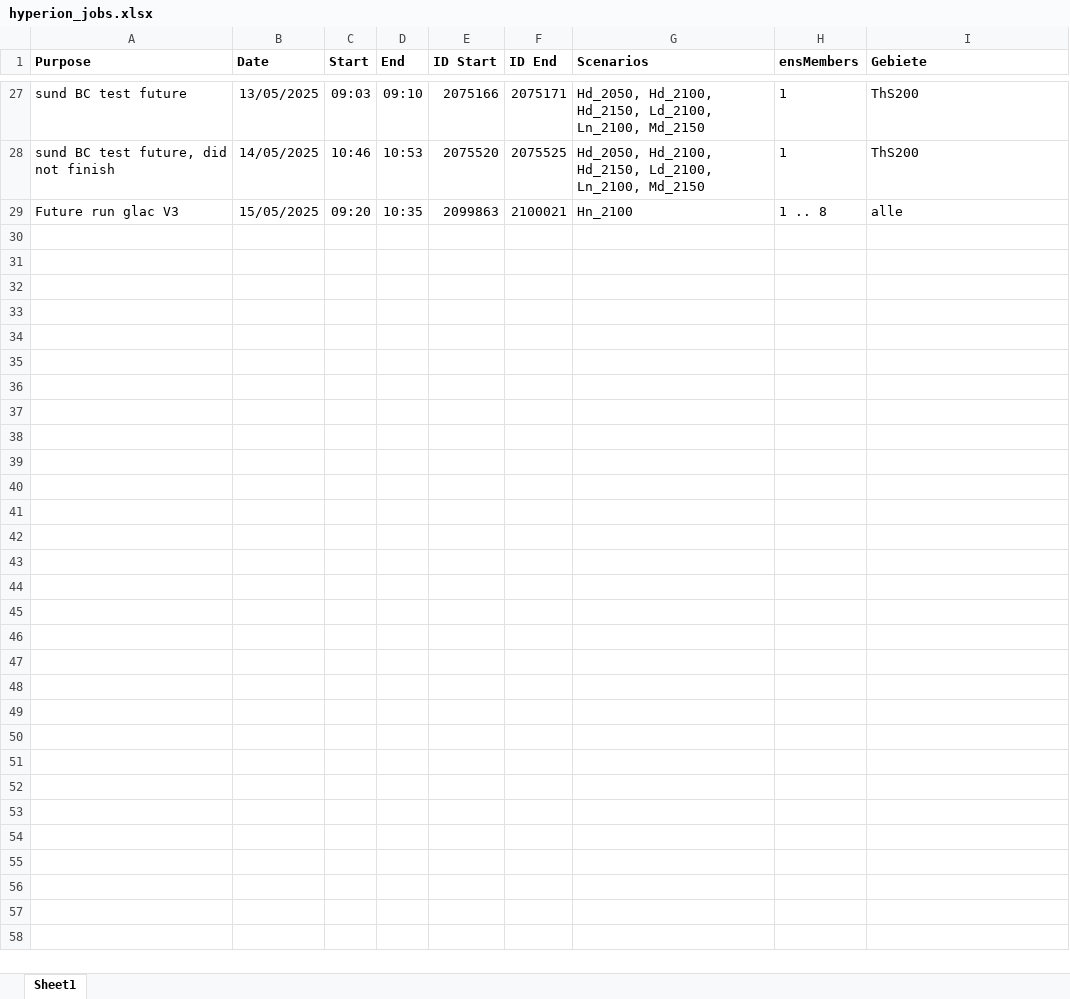
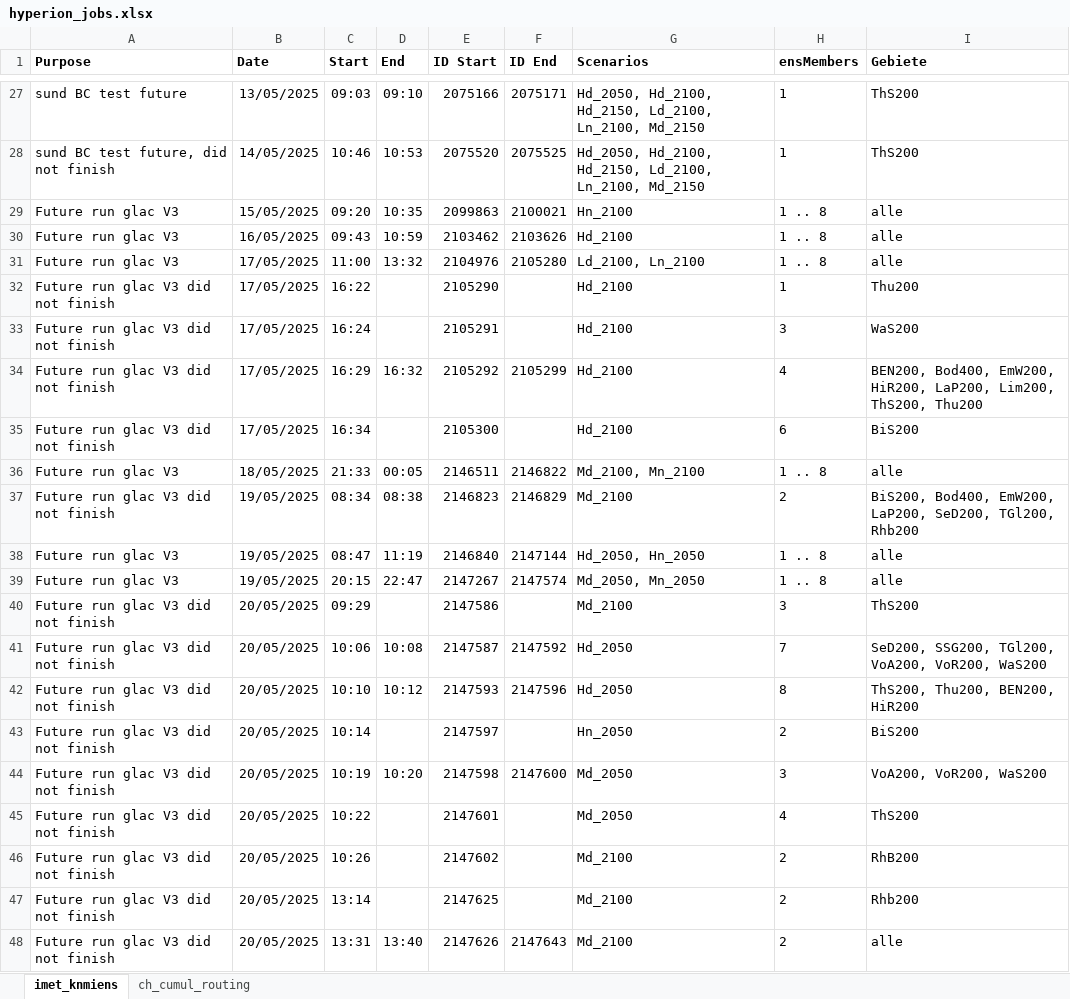
Before and after one commit to noahnydegger/ETH_MT_Hydrological_Projections_Rhine_River, an Excel workbook: hyperion/hyperion_jobs.xlsx, sheet imet_knmiens, drawn as a sheet; only a part is shown, gaps mark what is left out; values as stored, in another font and other column widths than the file's, no borders; the diff covers the shown part only; the diff names each change by its address in the sheet, - before the commit and + after, or states it on an @@ line.

```diff
--- a/hyperion/hyperion_jobs.xlsx (sheet imet_knmiens)
+++ b/hyperion/hyperion_jobs.xlsx (sheet imet_knmiens)
-sheet tab: Sheet1
+sheet tab: imet_knmiens
+sheet tab: ch_cumul_routing
+row 30: Future run glac V3 | 16/05/2025 | 09:43 | 10:59 | 2103462 | 2103626 | Hd_2100 | 1 .. 8 | alle
+row 31: Future run glac V3 | 17/05/2025 | 11:00 | 13:32 | 2104976 | 2105280 | Ld_2100, Ln_2100 | 1 .. 8 | alle
+row 32: Future run glac V3 did not finish | 17/05/2025 | 16:22 |  | 2105290 |  | Hd_2100 | 1 | Thu200
+row 33: Future run glac V3 did not finish | 17/05/2025 | 16:24 |  | 2105291 |  | Hd_2100 | 3 | WaS200
+row 34: Future run glac V3 did not finish | 17/05/2025 | 16:29 | 16:32 | 2105292 | 2105299 | Hd_2100 | 4 | BEN200, Bod400, EmW200, HiR200, LaP200, Lim200, ThS200, Thu200
+row 35: Future run glac V3 did not finish | 17/05/2025 | 16:34 |  | 2105300 |  | Hd_2100 | 6 | BiS200
+row 36: Future run glac V3 | 18/05/2025 | 21:33 | 00:05 | 2146511 | 2146822 | Md_2100, Mn_2100 | 1 .. 8 | alle
+row 37: Future run glac V3 did not finish | 19/05/2025 | 08:34 | 08:38 | 2146823 | 2146829 | Md_2100 | 2 | BiS200, Bod400, EmW200, LaP200, SeD200, TGl200, Rhb200
+row 38: Future run glac V3 | 19/05/2025 | 08:47 | 11:19 | 2146840 | 2147144 | Hd_2050, Hn_2050 | 1 .. 8 | alle
+row 39: Future run glac V3 | 19/05/2025 | 20:15 | 22:47 | 2147267 | 2147574 | Md_2050, Mn_2050 | 1 .. 8 | alle
+row 40: Future run glac V3 did not finish | 20/05/2025 | 09:29 |  | 2147586 |  | Md_2100 | 3 | ThS200
+row 41: Future run glac V3 did not finish | 20/05/2025 | 10:06 | 10:08 | 2147587 | 2147592 | Hd_2050 | 7 | SeD200, SSG200, TGl200, VoA200, VoR200, WaS200
+row 42: Future run glac V3 did not finish | 20/05/2025 | 10:10 | 10:12 | 2147593 | 2147596 | Hd_2050 | 8 | ThS200, Thu200, BEN200, HiR200
+row 43: Future run glac V3 did not finish | 20/05/2025 | 10:14 |  | 2147597 |  | Hn_2050 | 2 | BiS200
+row 44: Future run glac V3 did not finish | 20/05/2025 | 10:19 | 10:20 | 2147598 | 2147600 | Md_2050 | 3 | VoA200, VoR200, WaS200
+row 45: Future run glac V3 did not finish | 20/05/2025 | 10:22 |  | 2147601 |  | Md_2050 | 4 | ThS200
+row 46: Future run glac V3 did not finish | 20/05/2025 | 10:26 |  | 2147602 |  | Md_2100 | 2 | RhB200
+row 47: Future run glac V3 did not finish | 20/05/2025 | 13:14 |  | 2147625 |  | Md_2100 | 2 | Rhb200
+row 48: Future run glac V3 did not finish | 20/05/2025 | 13:31 | 13:40 | 2147626 | 2147643 | Md_2100 | 2 | alle
```
Also changed, not shown: 20 added rows elsewhere in this sheet, 55 other files.
